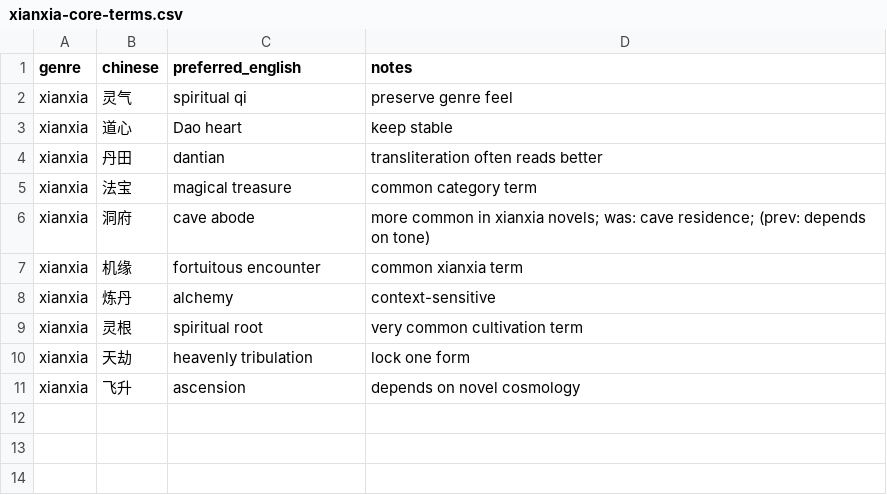
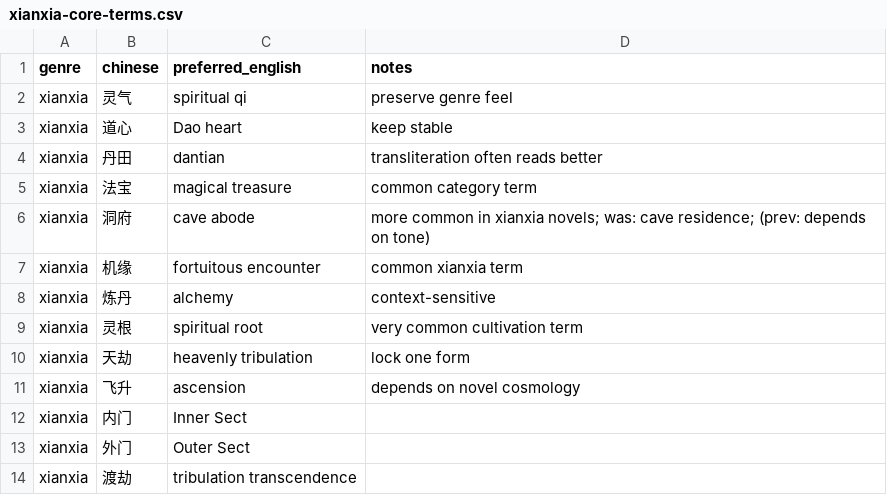
Before and after one commit to luciusshao/chinese-webnovel-mtl-knowledge-base, a CSV file: docs/downloads/xianxia-core-terms.csv, drawn as a sheet; the diff names each change by its address in the sheet, - before the commit and + after, or states it on an @@ line.

```diff
--- a/docs/downloads/xianxia-core-terms.csv
+++ b/docs/downloads/xianxia-core-terms.csv
+row 12: xianxia | 内门 | Inner Sect
+row 13: xianxia | 外门 | Outer Sect
+row 14: xianxia | 渡劫 | tribulation transcendence
```
